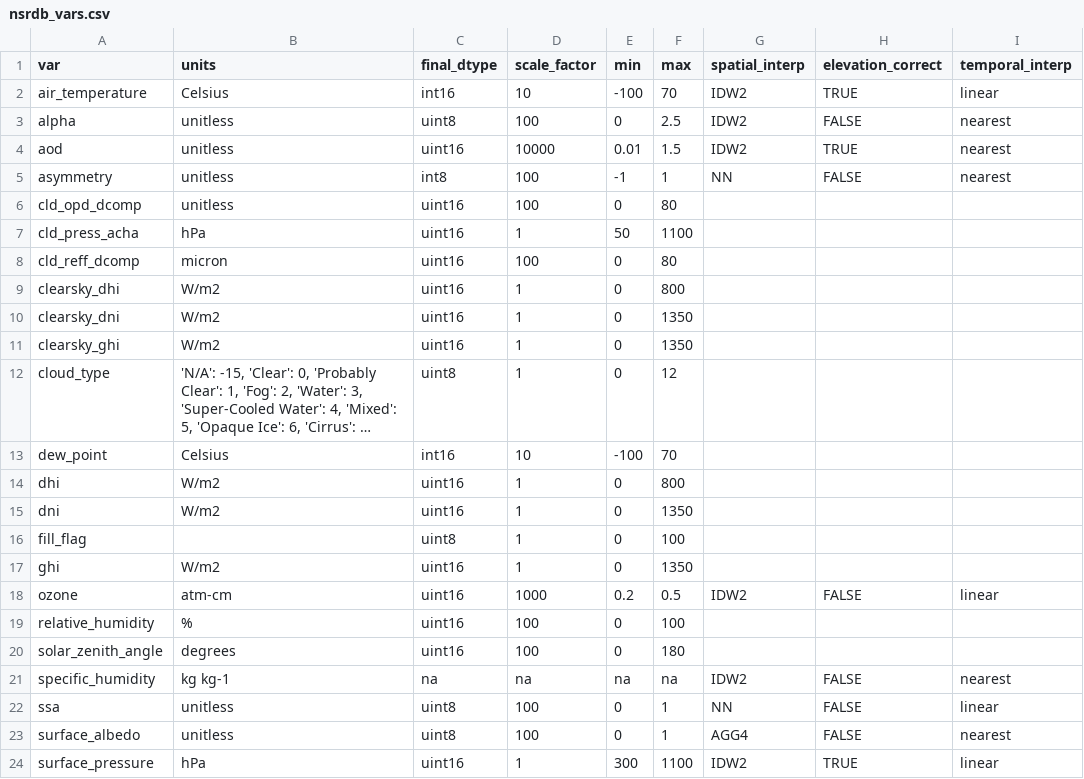
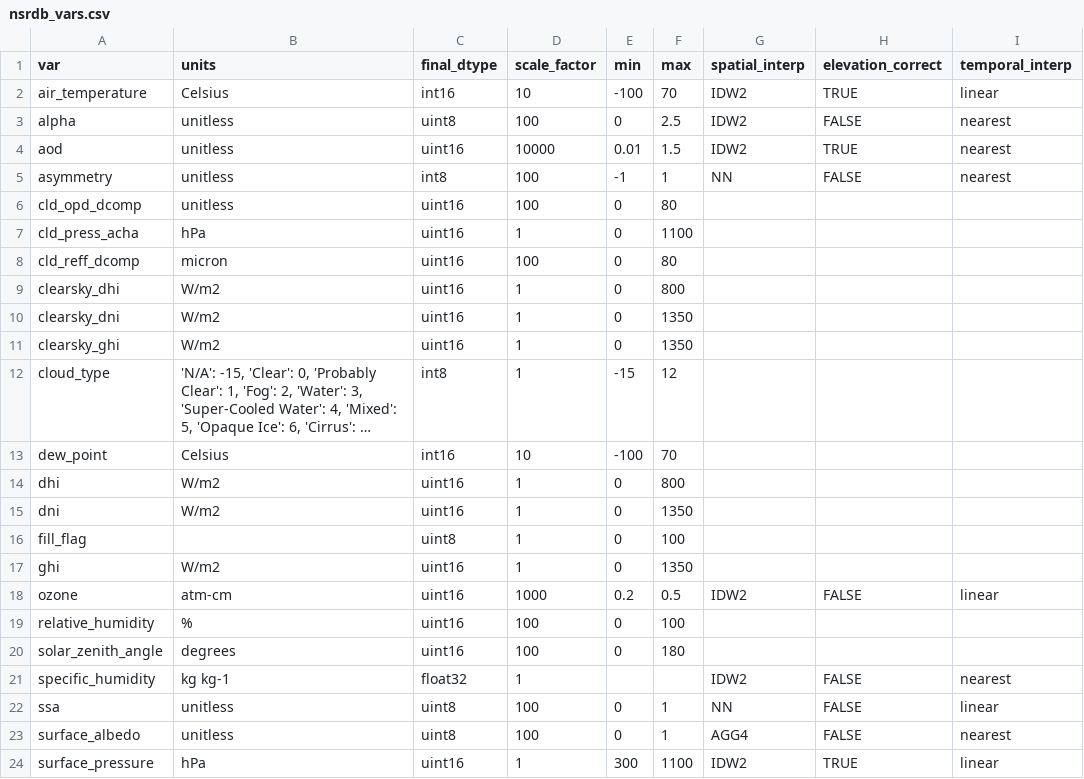
Before and after one commit to NREL/nsrdb, a CSV file: config/nsrdb_vars.csv, drawn as a sheet; only a part is shown; long unchanged cells end in …; the diff names each change by its address in the sheet, - before the commit and + after, or states it on an @@ line.

Commit message:
added scaling in the data_model to reduce memory usage. Tests pass. Need to do output handlers

```diff
--- a/config/nsrdb_vars.csv
+++ b/config/nsrdb_vars.csv
-E7 (min): 50
+E7 (min): 0
-C12 (final_dtype): uint8
+C12 (final_dtype): int8
-E12 (min): 0
+E12 (min): -15
-C21 (final_dtype): na
+C21 (final_dtype): float32
-D21 (scale_factor): na
+D21 (scale_factor): 1
-E21 (min): na
+E21 (min): (empty)
-F21 (max): na
+F21 (max): (empty)
```
Also changed, not shown: 7 other files.
